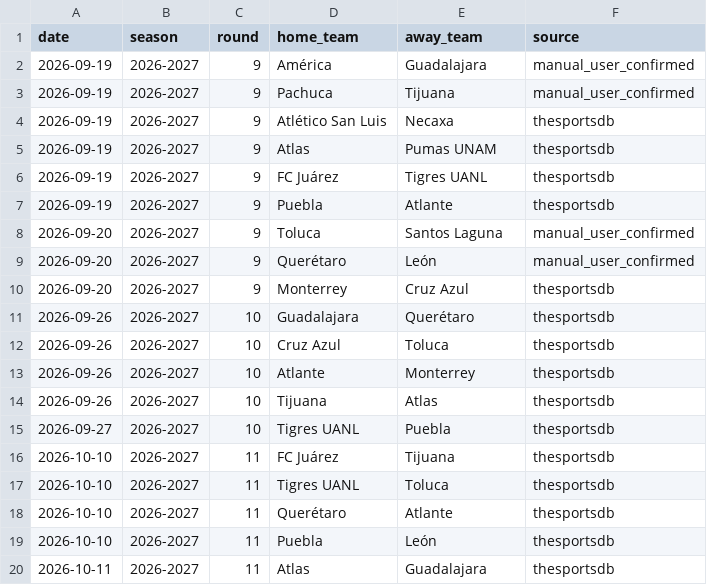
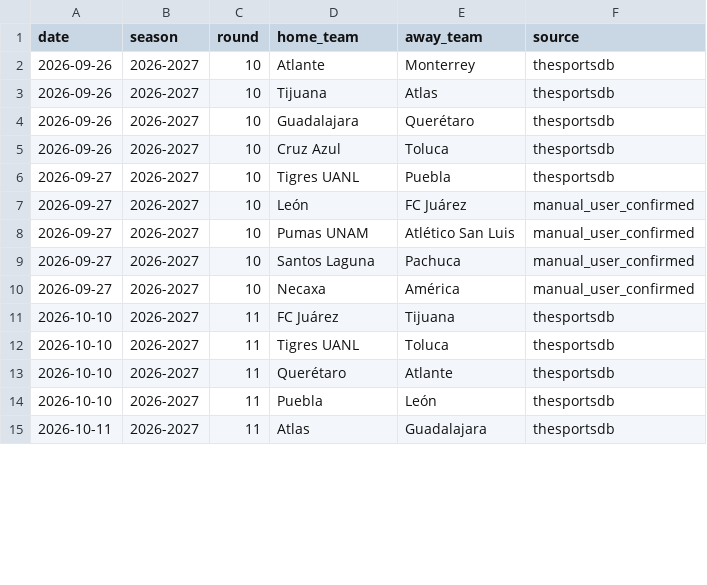
Before and after one commit to netooxcell/api-inspector, a CSV file: liga_mx_predictor/data/processed/fixtures_upcoming.csv, drawn as a sheet; only a part is shown; the diff covers the shown part only.

```diff
--- a/liga_mx_predictor/data/processed/fixtures_upcoming.csv
+++ b/liga_mx_predictor/data/processed/fixtures_upcoming.csv
@@ -1,16 +1,11 @@
 date,season,round,home_team,away_team,source
-2026-09-19,2026-2027,9,América,Guadalajara,manual_user_confirmed
-2026-09-19,2026-2027,9,Pachuca,Tijuana,manual_user_confirmed
-2026-09-19,2026-2027,9,Atlético San Luis,Necaxa,thesportsdb
-2026-09-19,2026-2027,9,Atlas,Pumas UNAM,thesportsdb
-2026-09-19,2026-2027,9,FC Juárez,Tigres UANL,thesportsdb
-2026-09-19,2026-2027,9,Puebla,Atlante,thesportsdb
-2026-09-20,2026-2027,9,Toluca,Santos Laguna,manual_user_confirmed
-2026-09-20,2026-2027,9,Querétaro,León,manual_user_confirmed
-2026-09-20,2026-2027,9,Monterrey,Cruz Azul,thesportsdb
+2026-09-26,2026-2027,10,Atlante,Monterrey,thesportsdb
+2026-09-26,2026-2027,10,Tijuana,Atlas,thesportsdb
 2026-09-26,2026-2027,10,Guadalajara,Querétaro,thesportsdb
 2026-09-26,2026-2027,10,Cruz Azul,Toluca,thesportsdb
-2026-09-26,2026-2027,10,Atlante,Monterrey,thesportsdb
-2026-09-26,2026-2027,10,Tijuana,Atlas,thesportsdb
 2026-09-27,2026-2027,10,Tigres UANL,Puebla,thesportsdb
+2026-09-27,2026-2027,10,León,FC Juárez,manual_user_confirmed
+2026-09-27,2026-2027,10,Pumas UNAM,Atlético San Luis,manual_user_confirmed
+2026-09-27,2026-2027,10,Santos Laguna,Pachuca,manual_user_confirmed
+2026-09-27,2026-2027,10,Necaxa,América,manual_user_confirmed
 2026-10-10,2026-2027,11,FC Juárez,Tijuana,thesportsdb
```
Also changed, not shown: 10 moved rows elsewhere in this file, liga_mx_predictor/data/processed/backtest_predictions.csv, liga_mx_predictor/data/processed/features.csv, 31 other files.
